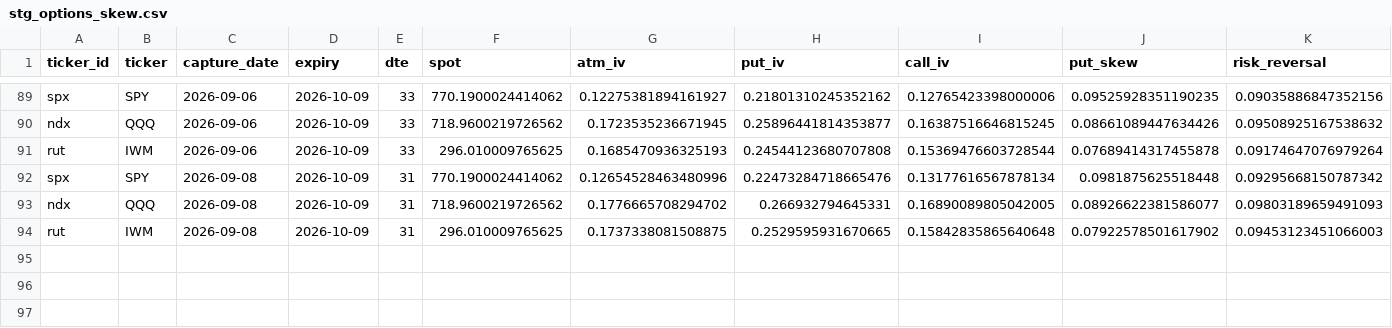
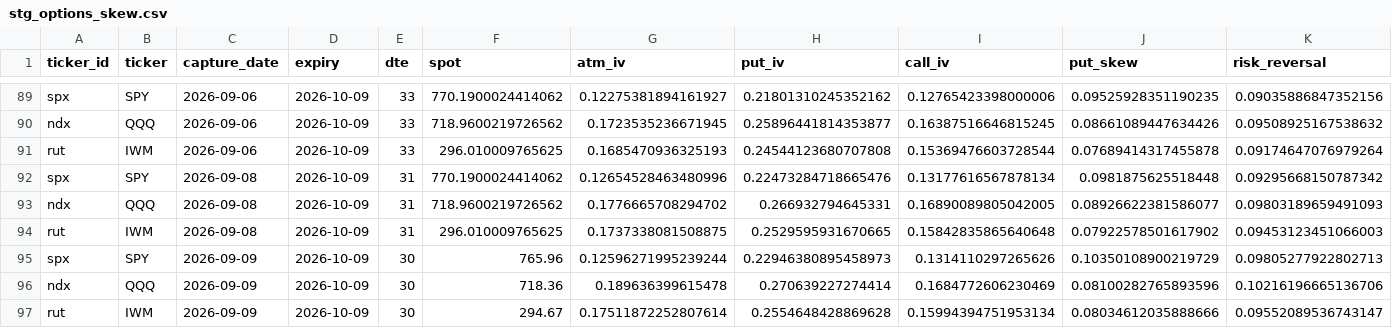
Before and after one commit to isaacmain2-ux/Investment-Journal, a CSV file: data/state/stg_options_skew.csv, drawn as a sheet; only a part is shown, gaps mark what is left out; rows hold the shown columns only; the diff names each change by its address in the sheet, - before the commit and + after, or states it on an @@ line.

```diff
--- a/data/state/stg_options_skew.csv
+++ b/data/state/stg_options_skew.csv
+row 95: spx | SPY | 2026-09-09 | 2026-10-09 | 30 | 765.96 | 0.12596271995239244 | 0.22946380895458973 | 0.1314110297265626 | 0.10350108900219729 | 0.09805277922802713
+row 96: ndx | QQQ | 2026-09-09 | 2026-10-09 | 30 | 718.36 | 0.189636399615478 | 0.270639227274414 | 0.1684772606230469 | 0.08100282765893596 | 0.10216196665136706
+row 97: rut | IWM | 2026-09-09 | 2026-10-09 | 30 | 294.67 | 0.17511872252807614 | 0.2554648428869628 | 0.15994394751953134 | 0.08034612035888666 | 0.09552089536743147
```
Also changed, not shown: 1 other file.
